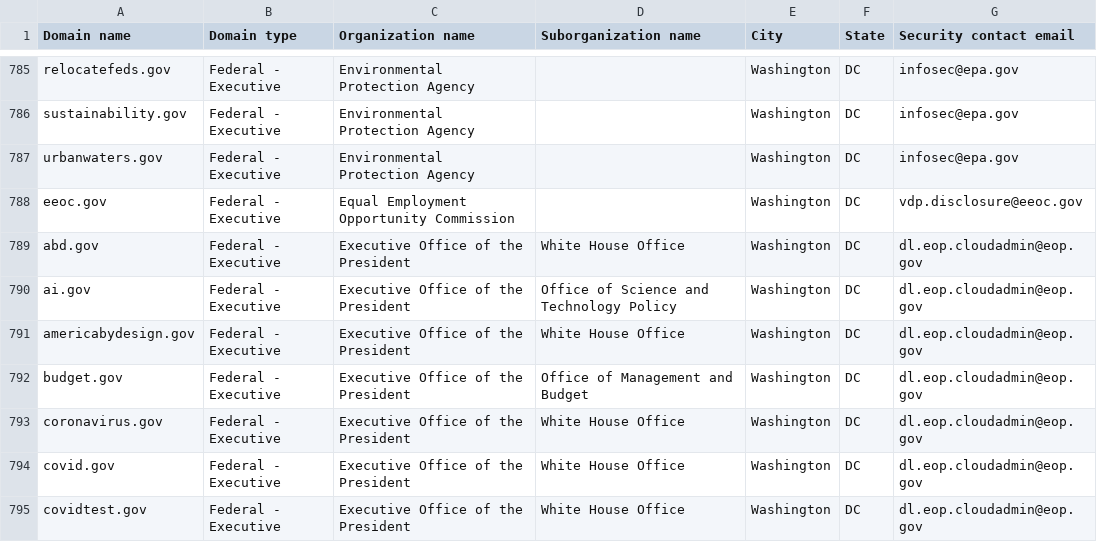
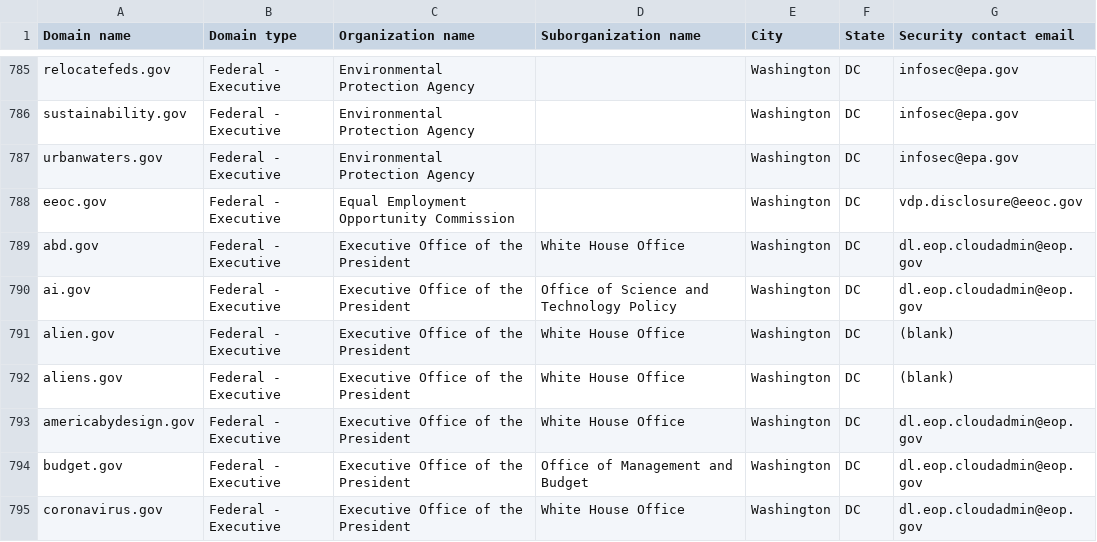
Before and after one commit to h-m-f-t/dotgov-data-staging, a CSV file: current-federal.csv, drawn as a sheet; only a part is shown, gaps mark what is left out; the shorter side is filled out with more unchanged rows.

Commit message:
Flat: latest data (2026-03-18T07:14:40.298Z) {   "date": "2026-03-18T07:14:40.298Z",   "files": [     {       "name": "current-federal.csv",       "deltaBytes": 213,       "source": "https://getgov-staging.app.cloud.gov/api/v1/get-report/current-federal"     },     {       "name": "current-full.csv",       "deltaBytes": 588,       "source": "https://getgov-staging.app.cloud.gov/api/v1/get-report/current-full"     }   ] }

```diff
--- a/current-federal.csv
+++ b/current-federal.csv
@@ -790,2 +790,4 @@ abd.gov,Federal - Executive,Executive Office of the President,White House Office
 ai.gov,Federal - Executive,Executive Office of the President,Office of Science and Technology Policy,Washington,DC,dl.eop.cloudadmin@eop.gov
+alien.gov,Federal - Executive,Executive Office of the President,White House Office,Washington,DC,(blank)
+aliens.gov,Federal - Executive,Executive Office of the President,White House Office,Washington,DC,(blank)
 americabydesign.gov,Federal - Executive,Executive Office of the President,White House Office,Washington,DC,dl.eop.cloudadmin@eop.gov
```
Also changed, not shown: 1 other file.
